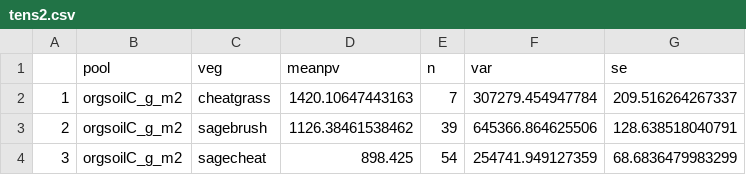
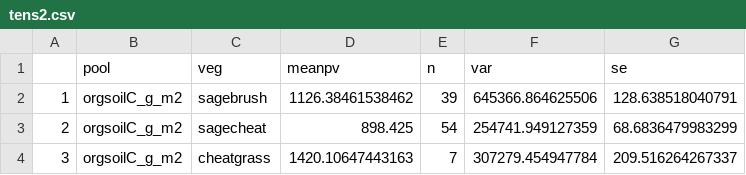
Before and after one commit to nagyrc/C_fire_invasives, a CSV file: results/tens2.csv, drawn as a sheet.

```diff
--- a/results/tens2.csv
+++ b/results/tens2.csv
@@ -1,4 +1,4 @@
 "","pool","veg","meanpv","n","var","se"
-"1","orgsoilC_g_m2","cheatgrass",1420.10647443163,7,307279.454947784,209.516264267337
-"2","orgsoilC_g_m2","sagebrush",1126.38461538462,39,645366.864625506,128.638518040791
-"3","orgsoilC_g_m2","sagecheat",898.425,54,254741.949127359,68.6836479983299
+"1","orgsoilC_g_m2","sagebrush",1126.38461538462,39,645366.864625506,128.638518040791
+"2","orgsoilC_g_m2","sagecheat",898.425,54,254741.949127359,68.6836479983299
+"3","orgsoilC_g_m2","cheatgrass",1420.10647443163,7,307279.454947784,209.516264267337
```
Also changed, not shown: 2 other files.
